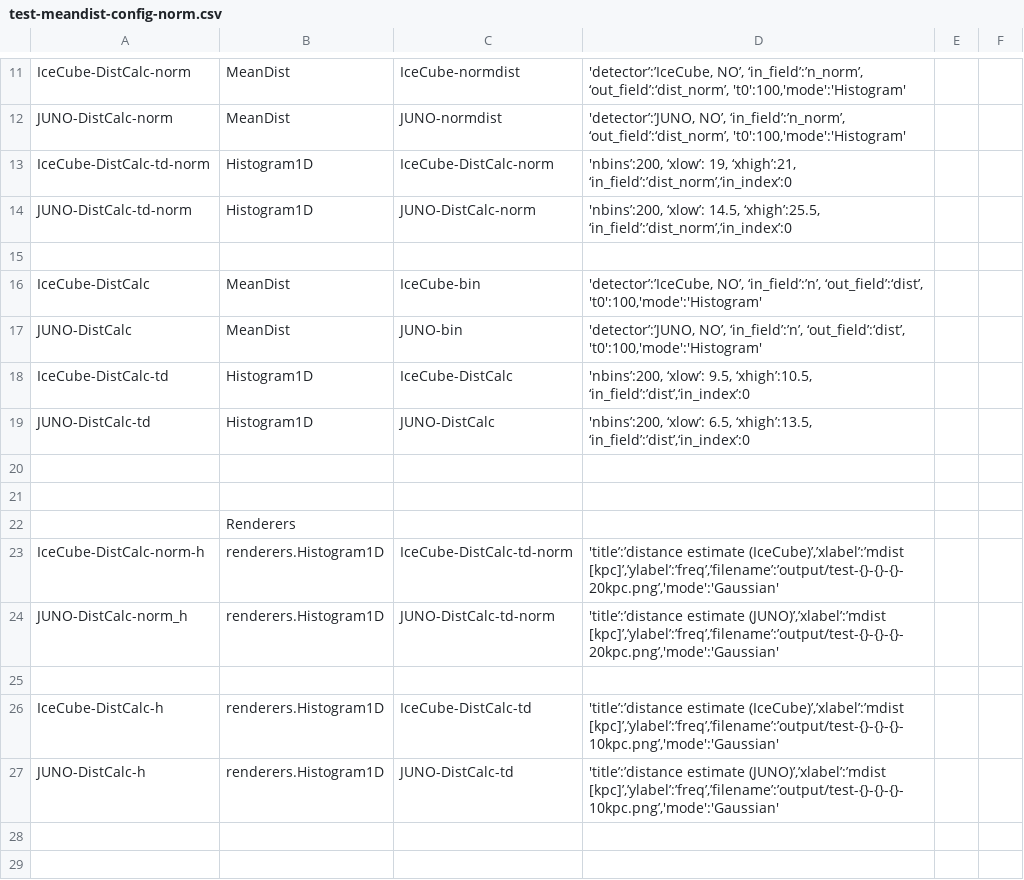
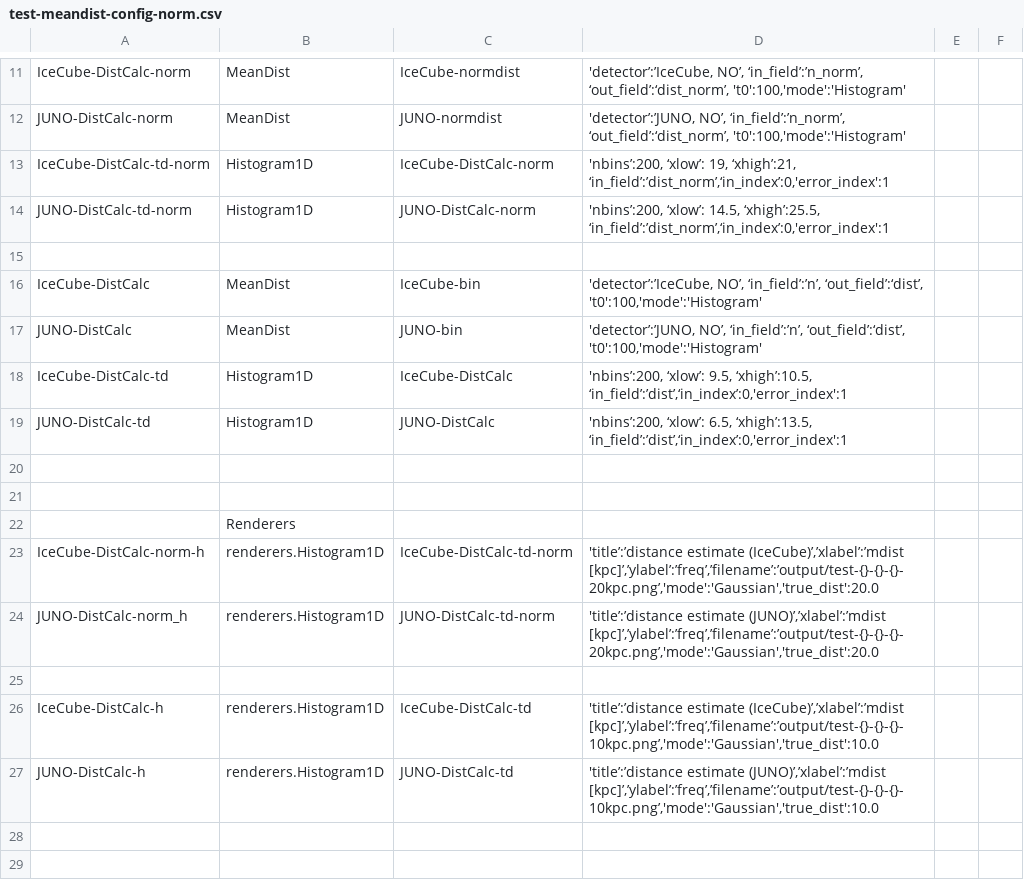
Before and after one commit to SNEWS2/snewpdag, a CSV file: snewpdag/data/test-meandist-config-norm.csv, drawn as a sheet; only a part is shown, gaps mark what is left out.

```diff
--- a/snewpdag/data/test-meandist-config-norm.csv
+++ b/snewpdag/data/test-meandist-config-norm.csv
@@ -12,4 +12,4 @@
 "JUNO-DistCalc-norm","MeanDist","JUNO-normdist","'detector’:’JUNO, NO’, ‘in_field’:’n_norm’, ‘out_field’:‘dist_norm’, 't0':100,'mode':'Histogram'",,
-"IceCube-DistCalc-td-norm","Histogram1D","IceCube-DistCalc-norm","'nbins’:200, ‘xlow’: 19, ‘xhigh’:21, ‘in_field’:’dist_norm’,‘in_index’:0",,
-"JUNO-DistCalc-td-norm","Histogram1D","JUNO-DistCalc-norm","'nbins’:200, ‘xlow’: 14.5, ‘xhigh’:25.5, ‘in_field’:’dist_norm’,‘in_index’:0",,
+"IceCube-DistCalc-td-norm","Histogram1D","IceCube-DistCalc-norm","'nbins’:200, ‘xlow’: 19, ‘xhigh’:21, ‘in_field’:’dist_norm’,‘in_index’:0,'error_index':1",,
+"JUNO-DistCalc-td-norm","Histogram1D","JUNO-DistCalc-norm","'nbins’:200, ‘xlow’: 14.5, ‘xhigh’:25.5, ‘in_field’:’dist_norm’,‘in_index’:0,'error_index':1",,
 
@@ -17,4 +17,4 @@
 "JUNO-DistCalc","MeanDist","JUNO-bin","'detector’:’JUNO, NO’, ‘in_field’:’n’, ‘out_field’:‘dist’, 't0':100,'mode':'Histogram'",,
-"IceCube-DistCalc-td","Histogram1D","IceCube-DistCalc","'nbins’:200, ‘xlow’: 9.5, ‘xhigh’:10.5, ‘in_field’:’dist’,‘in_index’:0",,
-"JUNO-DistCalc-td","Histogram1D","JUNO-DistCalc","'nbins’:200, ‘xlow’: 6.5, ‘xhigh’:13.5, ‘in_field’:’dist’,‘in_index’:0",,
+"IceCube-DistCalc-td","Histogram1D","IceCube-DistCalc","'nbins’:200, ‘xlow’: 9.5, ‘xhigh’:10.5, ‘in_field’:’dist’,‘in_index’:0,'error_index':1",,
+"JUNO-DistCalc-td","Histogram1D","JUNO-DistCalc","'nbins’:200, ‘xlow’: 6.5, ‘xhigh’:13.5, ‘in_field’:’dist’,‘in_index’:0,'error_index':1",,
 
@@ -22,7 +22,7 @@
 ,Renderers,,,,
-"IceCube-DistCalc-norm-h","renderers.Histogram1D","IceCube-DistCalc-td-norm","'title’:’distance estimate (IceCube)’,’xlabel’:’mdist [kpc]’,’ylabel’:’freq’,’filename’:’output/test-{}-{}-{}-20kpc.png’,'mode':'Gaussian'",,
-"JUNO-DistCalc-norm_h","renderers.Histogram1D","JUNO-DistCalc-td-norm","'title’:’distance estimate (JUNO)’,’xlabel’:’mdist [kpc]’,’ylabel’:’freq’,’filename’:’output/test-{}-{}-{}-20kpc.png’,'mode':'Gaussian'",,
+"IceCube-DistCalc-norm-h","renderers.Histogram1D","IceCube-DistCalc-td-norm","'title’:’distance estimate (IceCube)’,’xlabel’:’mdist [kpc]’,’ylabel’:’freq’,’filename’:’output/test-{}-{}-{}-20kpc.png’,'mode':'Gaussian','true_dist':20.0",,
+"JUNO-DistCalc-norm_h","renderers.Histogram1D","JUNO-DistCalc-td-norm","'title’:’distance estimate (JUNO)’,’xlabel’:’mdist [kpc]’,’ylabel’:’freq’,’filename’:’output/test-{}-{}-{}-20kpc.png’,'mode':'Gaussian','true_dist':20.0",,
 
-"IceCube-DistCalc-h","renderers.Histogram1D","IceCube-DistCalc-td","'title’:’distance estimate (IceCube)’,’xlabel’:’mdist [kpc]’,’ylabel’:’freq’,’filename’:’output/test-{}-{}-{}-10kpc.png’,'mode':'Gaussian'",,
-"JUNO-DistCalc-h","renderers.Histogram1D","JUNO-DistCalc-td","'title’:’distance estimate (JUNO)’,’xlabel’:’mdist [kpc]’,’ylabel’:’freq’,’filename’:’output/test-{}-{}-{}-10kpc.png’,'mode':'Gaussian'"
+"IceCube-DistCalc-h","renderers.Histogram1D","IceCube-DistCalc-td","'title’:’distance estimate (IceCube)’,’xlabel’:’mdist [kpc]’,’ylabel’:’freq’,’filename’:’output/test-{}-{}-{}-10kpc.png’,'mode':'Gaussian','true_dist':10.0",,
+"JUNO-DistCalc-h","renderers.Histogram1D","JUNO-DistCalc-td","'title’:’distance estimate (JUNO)’,’xlabel’:’mdist [kpc]’,’ylabel’:’freq’,’filename’:’output/test-{}-{}-{}-10kpc.png’,'mode':'Gaussian','true_dist':10.0"
 
```
Also changed, not shown: 2 other files.
